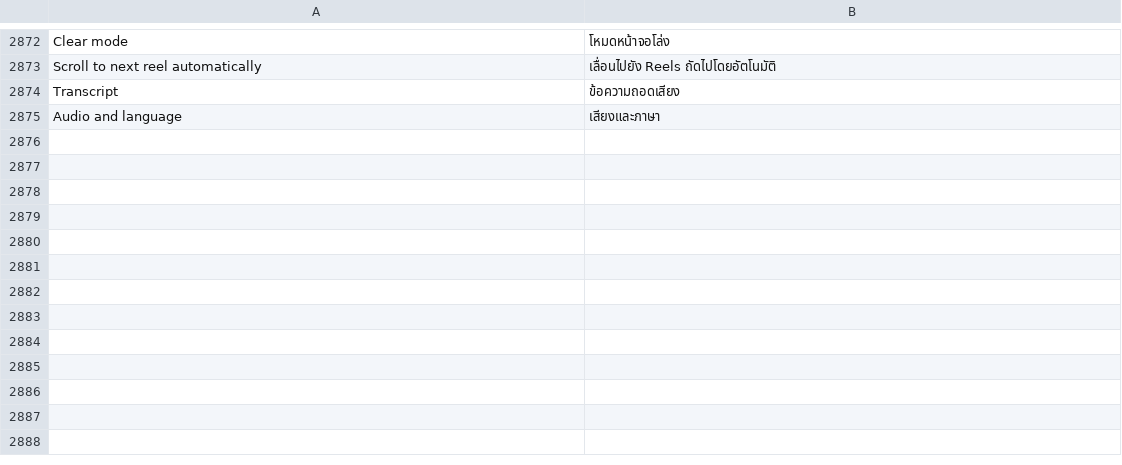
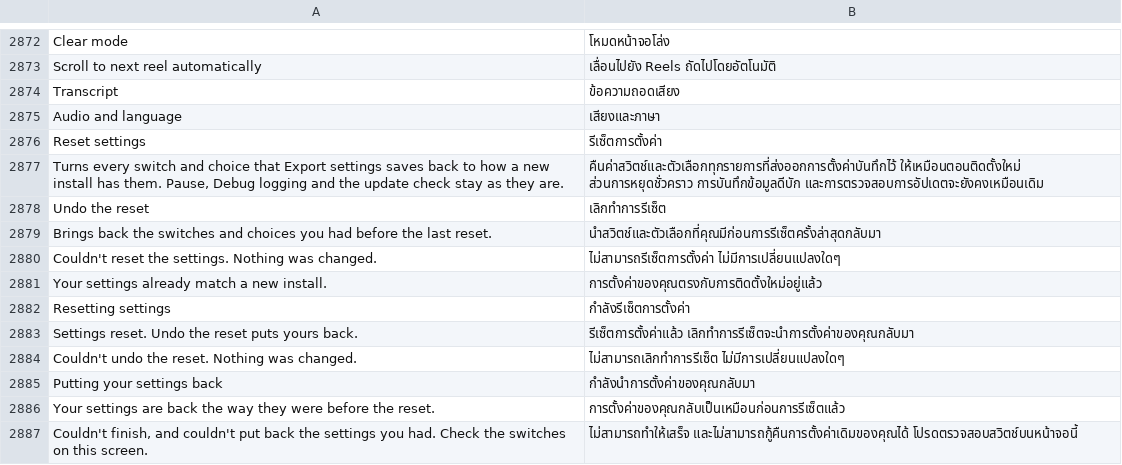
Before and after one commit to SysAdminDoc/HushFacebook, a TSV file: extensions/shared/library/src/main/l10n/th.tsv, drawn as a sheet; only a part is shown, gaps mark what is left out; the diff names each change by its address in the sheet, - before the commit and + after, or states it on an @@ line.

Commit message:
feat(settings): add Reset settings with an undo
Reset settings sits under Import settings and acts on the tap: every
switch and value Export settings carries goes back to its default
through the same write the import uses, with Pause, debug logging and
the update check left alone. The settings as they stood are kept in one
string setting no export carries, and Undo the reset writes them back
and clears it. A reset with nothing to change says so and keeps the
earlier copy. Neither row wears a chevron, and Undo stays off until
there's a reset to undo.

Refs #483

```diff
--- a/extensions/shared/library/src/main/l10n/th.tsv
+++ b/extensions/shared/library/src/main/l10n/th.tsv
+row 2876: Reset settings | รีเซ็ตการตั้งค่า
+row 2877: Turns every switch and choice that Export settings saves back to how a new install has them. Pause, Debug logging and the update check stay as they are. | คืนค่าสวิตช์และตัวเลือกทุกรายการที่ส่งออกการตั้งค่าบันทึกไว้ ให้เหมือนตอนติดตั้งใหม่ ส่วนการหยุดชั่วคราว การบันทึกข้อมูลดีบัก และการตรวจสอบการอัปเดตจะยังคงเหมือนเดิม
+row 2878: Undo the reset | เลิกทำการรีเซ็ต
+row 2879: Brings back the switches and choices you had before the last reset. | นำสวิตช์และตัวเลือกที่คุณมีก่อนการรีเซ็ตครั้งล่าสุดกลับมา
+row 2880: Couldn't reset the settings. Nothing was changed. | ไม่สามารถรีเซ็ตการตั้งค่า ไม่มีการเปลี่ยนแปลงใดๆ
+row 2881: Your settings already match a new install. | การตั้งค่าของคุณตรงกับการติดตั้งใหม่อยู่แล้ว
+row 2882: Resetting settings | กำลังรีเซ็ตการตั้งค่า
+row 2883: Settings reset. Undo the reset puts yours back. | รีเซ็ตการตั้งค่าแล้ว เลิกทำการรีเซ็ตจะนำการตั้งค่าของคุณกลับมา
+row 2884: Couldn't undo the reset. Nothing was changed. | ไม่สามารถเลิกทำการรีเซ็ต ไม่มีการเปลี่ยนแปลงใดๆ
+row 2885: Putting your settings back | กำลังนำการตั้งค่าของคุณกลับมา
+row 2886: Your settings are back the way they were before the reset. | การตั้งค่าของคุณกลับเป็นเหมือนก่อนการรีเซ็ตแล้ว
+row 2887: Couldn't finish, and couldn't put back the settings you had. Check the switches on this screen. | ไม่สามารถทำให้เสร็จ และไม่สามารถกู้คืนการตั้งค่าเดิมของคุณได้ โปรดตรวจสอบสวิตช์บนหน้าจอนี้
```
Also changed, not shown: extensions/shared/library/src/main/l10n/de.tsv, extensions/shared/library/src/main/l10n/es.tsv, 25 other files.
